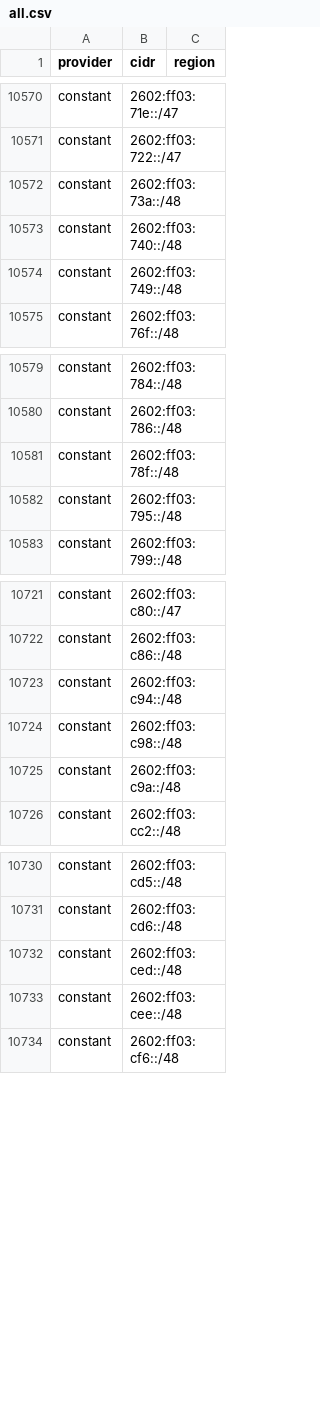
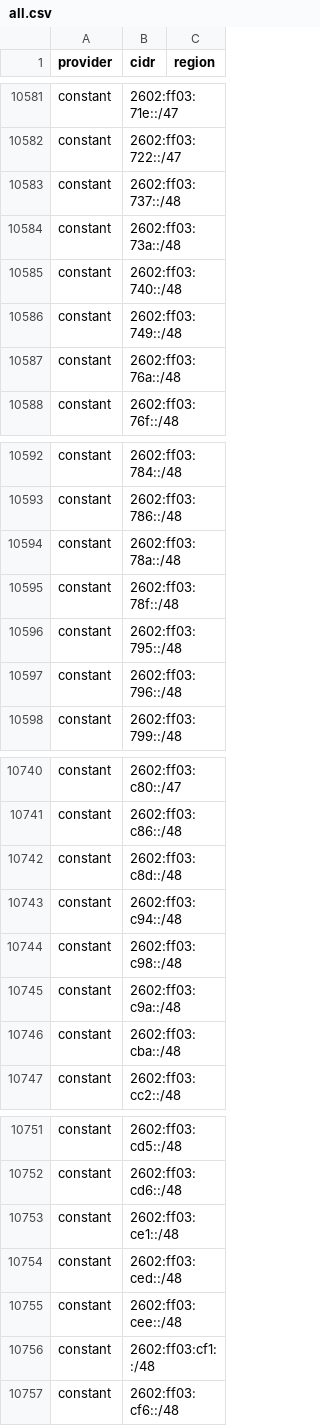
Before and after one commit to 123jjck/cdn-ip-ranges, a CSV file: all/all.csv, drawn as a sheet; only a part is shown, gaps mark what is left out; the diff covers the shown part only; the diff names each change by its address in the sheet, - before the commit and + after, or states it on an @@ line.

```diff
--- a/all/all.csv
+++ b/all/all.csv
+row 10583: constant | 2602:ff03:737::/48
+row 10587: constant | 2602:ff03:76a::/48
+row 10594: constant | 2602:ff03:78a::/48
+row 10597: constant | 2602:ff03:796::/48
+row 10742: constant | 2602:ff03:c8d::/48
+row 10746: constant | 2602:ff03:cba::/48
+row 10753: constant | 2602:ff03:ce1::/48
+row 10756: constant | 2602:ff03:cf1::/48
```
Also changed, not shown: 31 added rows, 8 removed rows and 11 edited cells elsewhere in this file, 31 other files.
